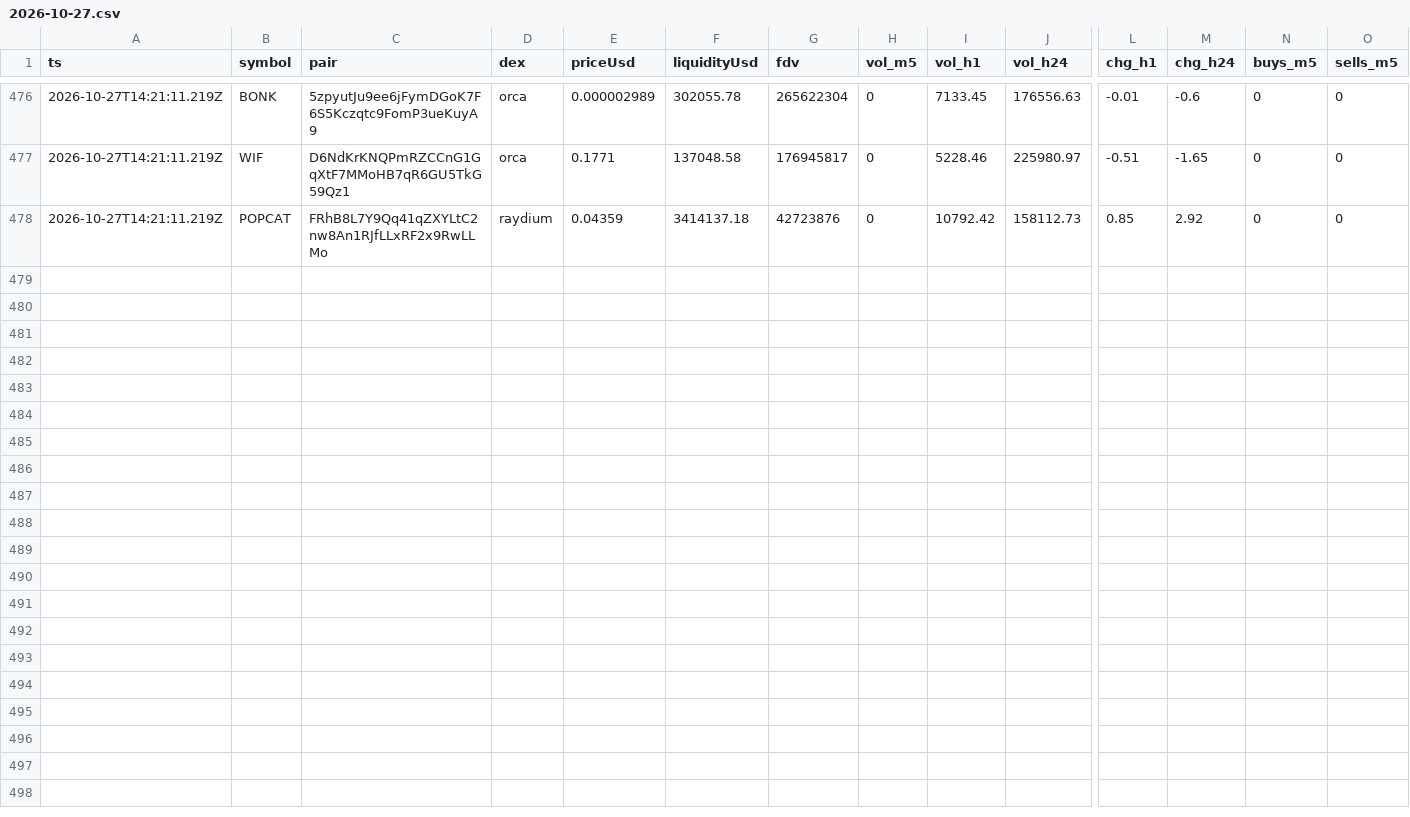
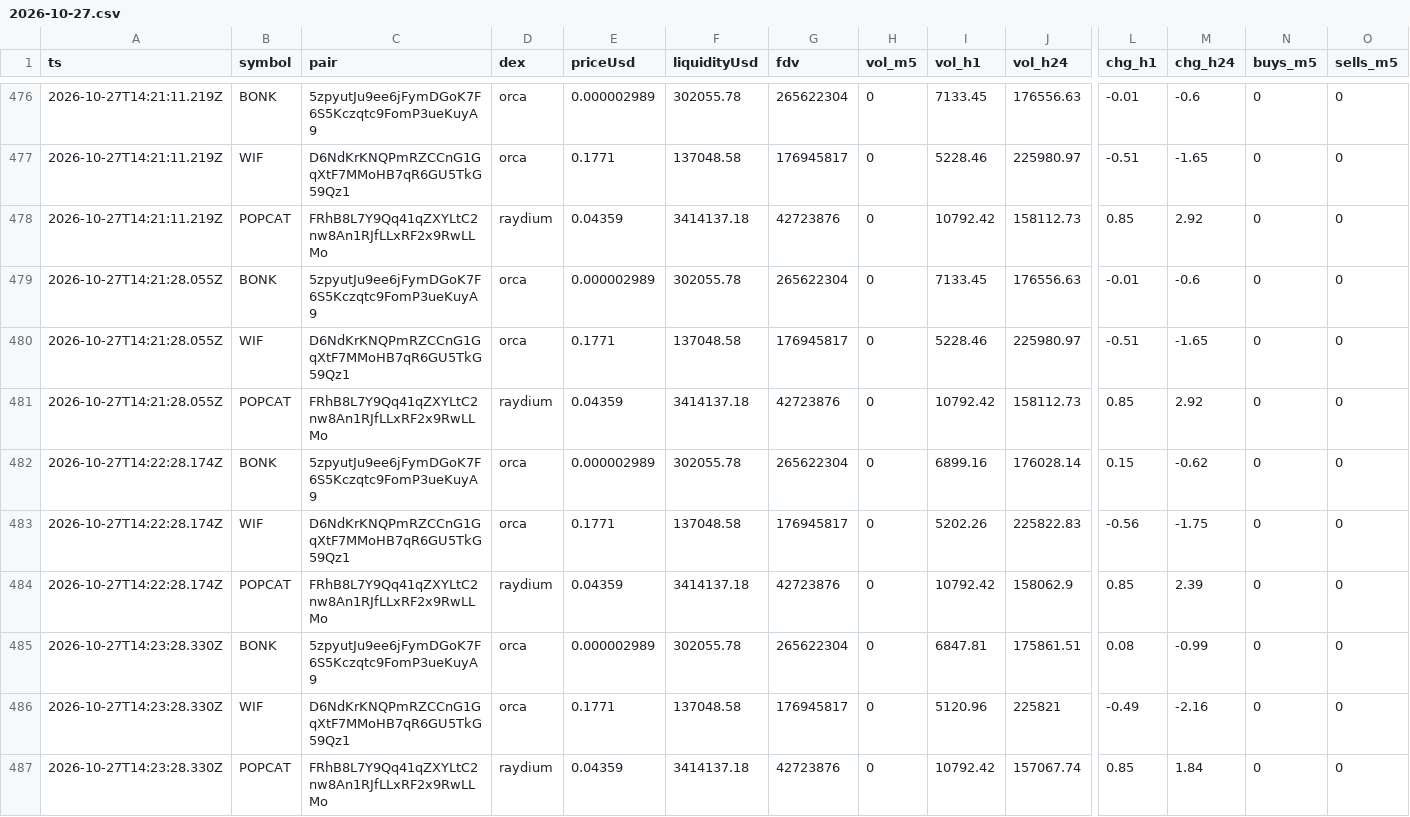
Before and after one commit to jyofst/jyofst.github.io, a CSV file: data/2026-10-27.csv, drawn as a sheet; only a part is shown, gaps mark what is left out; rows hold the shown columns only; the diff names each change by its address in the sheet, - before the commit and + after, or states it on an @@ line.

```diff
--- a/data/2026-10-27.csv
+++ b/data/2026-10-27.csv
+row 479: 2026-10-27T14:21:28.055Z | BONK | 5zpyutJu9ee6jFymDGoK7F6S5Kczqtc9FomP3ueKuyA9 | orca | 0.000002989 | 302055.78 | 265622304 | 0 | 7133.45 | 176556.63 | -0.01 | -0.6 | 0 | 0
+row 480: 2026-10-27T14:21:28.055Z | WIF | D6NdKrKNQPmRZCCnG1GqXtF7MMoHB7qR6GU5TkG59Qz1 | orca | 0.1771 | 137048.58 | 176945817 | 0 | 5228.46 | 225980.97 | -0.51 | -1.65 | 0 | 0
+row 481: 2026-10-27T14:21:28.055Z | POPCAT | FRhB8L7Y9Qq41qZXYLtC2nw8An1RJfLLxRF2x9RwLLMo | raydium | 0.04359 | 3414137.18 | 42723876 | 0 | 10792.42 | 158112.73 | 0.85 | 2.92 | 0 | 0
+row 482: 2026-10-27T14:22:28.174Z | BONK | 5zpyutJu9ee6jFymDGoK7F6S5Kczqtc9FomP3ueKuyA9 | orca | 0.000002989 | 302055.78 | 265622304 | 0 | 6899.16 | 176028.14 | 0.15 | -0.62 | 0 | 0
+row 483: 2026-10-27T14:22:28.174Z | WIF | D6NdKrKNQPmRZCCnG1GqXtF7MMoHB7qR6GU5TkG59Qz1 | orca | 0.1771 | 137048.58 | 176945817 | 0 | 5202.26 | 225822.83 | -0.56 | -1.75 | 0 | 0
+row 484: 2026-10-27T14:22:28.174Z | POPCAT | FRhB8L7Y9Qq41qZXYLtC2nw8An1RJfLLxRF2x9RwLLMo | raydium | 0.04359 | 3414137.18 | 42723876 | 0 | 10792.42 | 158062.9 | 0.85 | 2.39 | 0 | 0
+row 485: 2026-10-27T14:23:28.330Z | BONK | 5zpyutJu9ee6jFymDGoK7F6S5Kczqtc9FomP3ueKuyA9 | orca | 0.000002989 | 302055.78 | 265622304 | 0 | 6847.81 | 175861.51 | 0.08 | -0.99 | 0 | 0
+row 486: 2026-10-27T14:23:28.330Z | WIF | D6NdKrKNQPmRZCCnG1GqXtF7MMoHB7qR6GU5TkG59Qz1 | orca | 0.1771 | 137048.58 | 176945817 | 0 | 5120.96 | 225821 | -0.49 | -2.16 | 0 | 0
+row 487: 2026-10-27T14:23:28.330Z | POPCAT | FRhB8L7Y9Qq41qZXYLtC2nw8An1RJfLLxRF2x9RwLLMo | raydium | 0.04359 | 3414137.18 | 42723876 | 0 | 10792.42 | 157067.74 | 0.85 | 1.84 | 0 | 0
```
Also changed, not shown: 1 other file.
